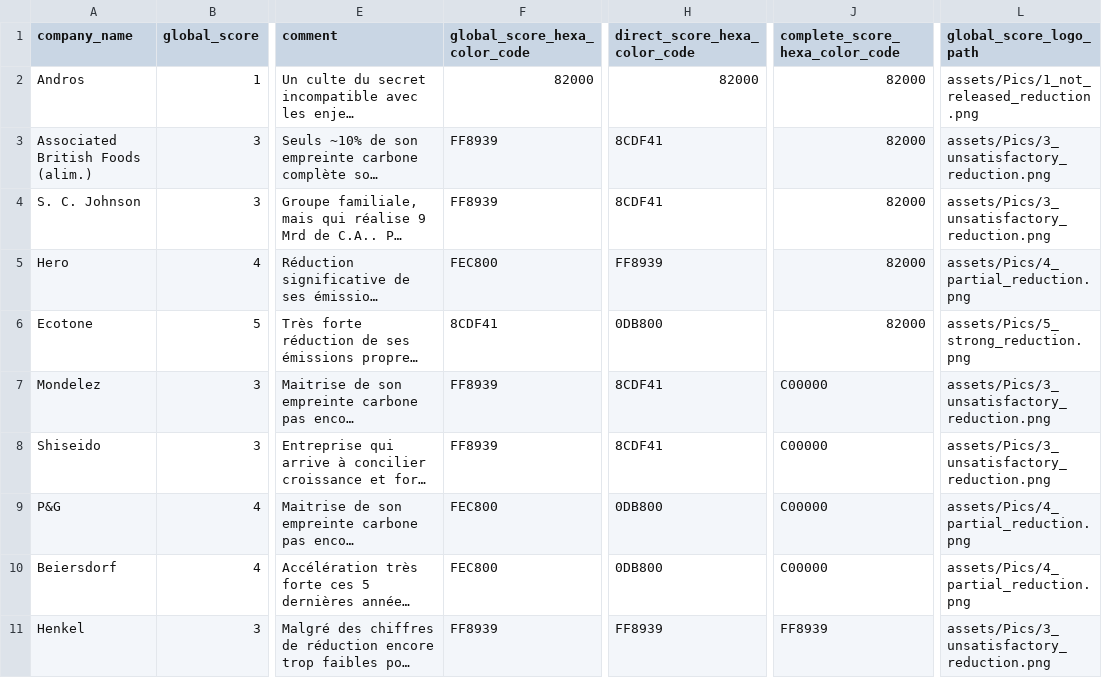
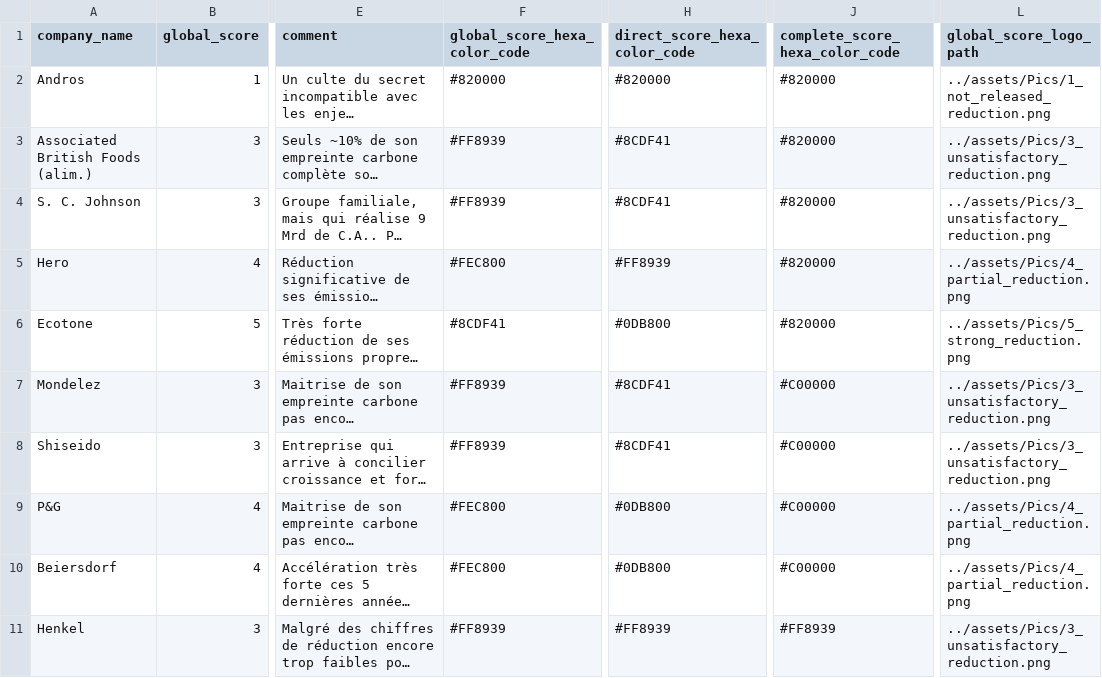
Before and after one commit to dataforgoodfr/batch10_notaclimat, a CSV file: dashboard/data/t1b3.csv, drawn as a sheet; only a part is shown, gaps mark what is left out; long unchanged cells end in …; the diff covers the shown part only; the diff names each change by its address in the sheet, - before the commit and + after, or states it on an @@ line.

Commit message:
Text colors of block t1b3 fixed

```diff
--- a/dashboard/data/t1b3.csv
+++ b/dashboard/data/t1b3.csv
-F2 (global_score_hexa_color_code): 82000
+F2 (global_score_hexa_color_code): #820000
-H2 (direct_score_hexa_color_code): 82000
+H2 (direct_score_hexa_color_code): #820000
-J2:J6 (complete_score_hexa_color_code): 82000
+J2:J6 (complete_score_hexa_color_code): #820000
-L2 (global_score_logo_path): assets/Pics/1_not_released_reduction.png
+L2 (global_score_logo_path): ../assets/Pics/1_not_released_reduction.png
-F3:F4 (global_score_hexa_color_code): FF8939
+F3:F4 (global_score_hexa_color_code): #FF8939
-H3:H4 (direct_score_hexa_color_code): 8CDF41
+H3:H4 (direct_score_hexa_color_code): #8CDF41
-L3:L4 (global_score_logo_path): assets/Pics/3_unsatisfactory_reduction.png
+L3:L4 (global_score_logo_path): ../assets/Pics/3_unsatisfactory_reduction.png
-F5 (global_score_hexa_color_code): FEC800
+F5 (global_score_hexa_color_code): #FEC800
-H5 (direct_score_hexa_color_code): FF8939
+H5 (direct_score_hexa_color_code): #FF8939
-L5 (global_score_logo_path): assets/Pics/4_partial_reduction.png
+L5 (global_score_logo_path): ../assets/Pics/4_partial_reduction.png
-F6 (global_score_hexa_color_code): 8CDF41
+F6 (global_score_hexa_color_code): #8CDF41
-H6 (direct_score_hexa_color_code): 0DB800
+H6 (direct_score_hexa_color_code): #0DB800
-L6 (global_score_logo_path): assets/Pics/5_strong_reduction.png
+L6 (global_score_logo_path): ../assets/Pics/5_strong_reduction.png
-F7:F8 (global_score_hexa_color_code): FF8939
+F7:F8 (global_score_hexa_color_code): #FF8939
-H7:H8 (direct_score_hexa_color_code): 8CDF41
+H7:H8 (direct_score_hexa_color_code): #8CDF41
-J7:J10 (complete_score_hexa_color_code): C00000
+J7:J10 (complete_score_hexa_color_code): #C00000
-L7:L8 (global_score_logo_path): assets/Pics/3_unsatisfactory_reduction.png
+L7:L8 (global_score_logo_path): ../assets/Pics/3_unsatisfactory_reduction.png
-F9:F10 (global_score_hexa_color_code): FEC800
+F9:F10 (global_score_hexa_color_code): #FEC800
-H9:H10 (direct_score_hexa_color_code): 0DB800
+H9:H10 (direct_score_hexa_color_code): #0DB800
-L9:L10 (global_score_logo_path): assets/Pics/4_partial_reduction.png
+L9:L10 (global_score_logo_path): ../assets/Pics/4_partial_reduction.png
-F11 (global_score_hexa_color_code): FF8939
+F11 (global_score_hexa_color_code): #FF8939
-H11 (direct_score_hexa_color_code): FF8939
+H11 (direct_score_hexa_color_code): #FF8939
-J11 (complete_score_hexa_color_code): FF8939
+J11 (complete_score_hexa_color_code): #FF8939
-L11 (global_score_logo_path): assets/Pics/3_unsatisfactory_reduction.png
+L11 (global_score_logo_path): ../assets/Pics/3_unsatisfactory_reduction.png
```
Also changed, not shown: 60 edited cells elsewhere in this file.
